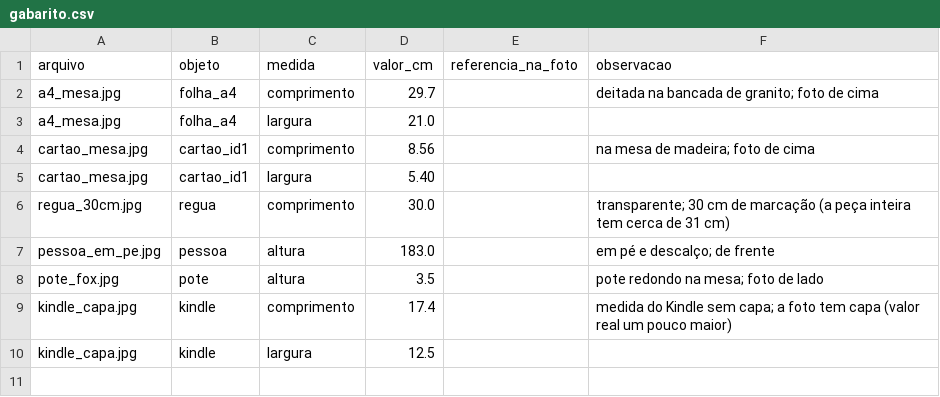
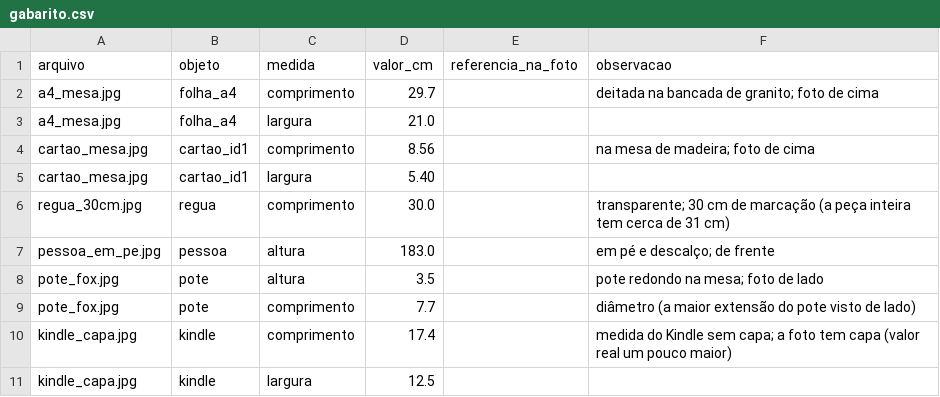
Before and after one commit to hugovieiraz/Pyron---Embrapii, a CSV file: testes/gabarito/gabarito.csv, drawn as a sheet; the diff names each change by its address in the sheet, - before the commit and + after, or states it on an @@ line.

```diff
--- a/testes/gabarito/gabarito.csv
+++ b/testes/gabarito/gabarito.csv
+row 9: pote_fox.jpg | pote | comprimento | 7.7 |  | diâmetro (a maior extensão do pote visto de lado)
```
Also changed, not shown: 13 other files.
